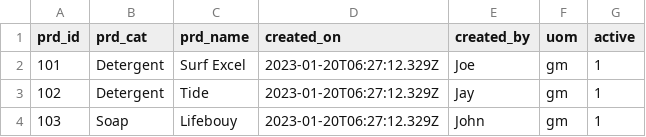
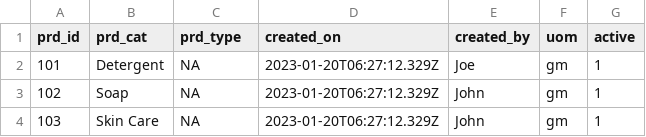
Before and after one commit to HarshAnand2000/InventoryManagement, a CSV file: db/data/my.inventory-DT_PRODUCT.csv, drawn as a sheet.

```diff
--- a/db/data/my.inventory-DT_PRODUCT.csv
+++ b/db/data/my.inventory-DT_PRODUCT.csv
@@ -1,4 +1,4 @@
-prd_id;prd_cat;prd_name;created_on;created_by;uom;active
-101;Detergent;Surf Excel;2023-01-20T06:27:12.329Z;Joe;gm;1
-102;Detergent;Tide;2023-01-20T06:27:12.329Z;Jay;gm;1
-103;Soap;Lifebouy;2023-01-20T06:27:12.329Z;John;gm;1
+prd_id;prd_cat;prd_type;created_on;created_by;uom;active
+101;Detergent;NA;2023-01-20T06:27:12.329Z;Joe;gm;1
+102;Soap;NA;2023-01-20T06:27:12.329Z;John;gm;1
+103;Skin Care;NA;2023-01-20T06:27:12.329Z;John;gm;1
```
Also changed, not shown: db/data/my.inventory-FT_INVENTORY.csv, 16 other files.
